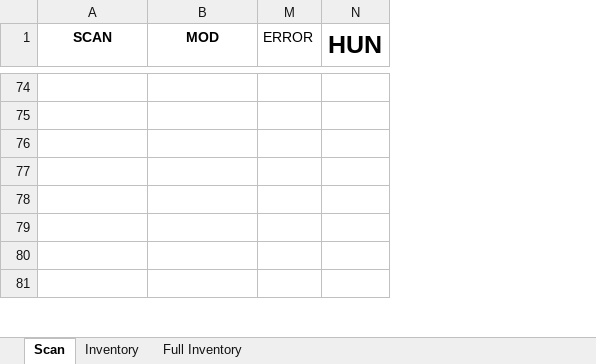
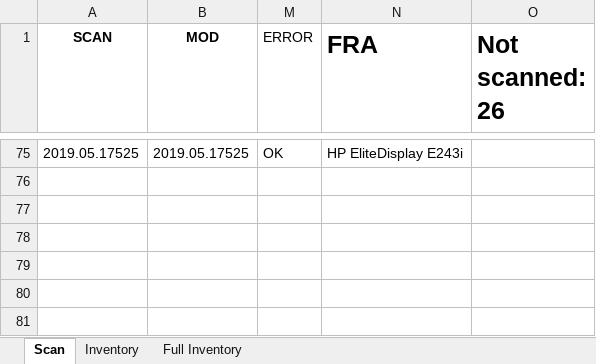
Before and after one commit to devilinside71/C4ISR_Inventory, an Excel workbook: C4ISR_Inventory_v09.xlsm, sheet Scan, drawn as a sheet; only a part is shown, gaps mark what is left out; values as stored, in another font and other column widths than the file's, no borders; charts and pictures and conditional formats not drawn; removed rows and columns are numbered as before the commit, all else as after; the diff covers the shown part only; the diff names each change by its address in the sheet, - before the commit and + after, or states it on an @@ line.

```diff
--- a/C4ISR_Inventory_v09.xlsm (sheet Scan)
+++ b/C4ISR_Inventory_v09.xlsm (sheet Scan)
-column N (HUN), empty
+column N (FRA), row 75: HP EliteDisplay E243i
+column O (Not scanned: 26), empty
-row 75: (empty)
+row 75: 2019.05.17525 | 2019.05.17525 | OK | HP EliteDisplay E243i
-row 75: (empty)
```
Also changed, not shown: 8 added rows, 7 removed rows and 254 edited cells elsewhere in this sheet, sheet Inventory, formulas that keep their value, hidden cells, charts or pictures, 3 other files.
